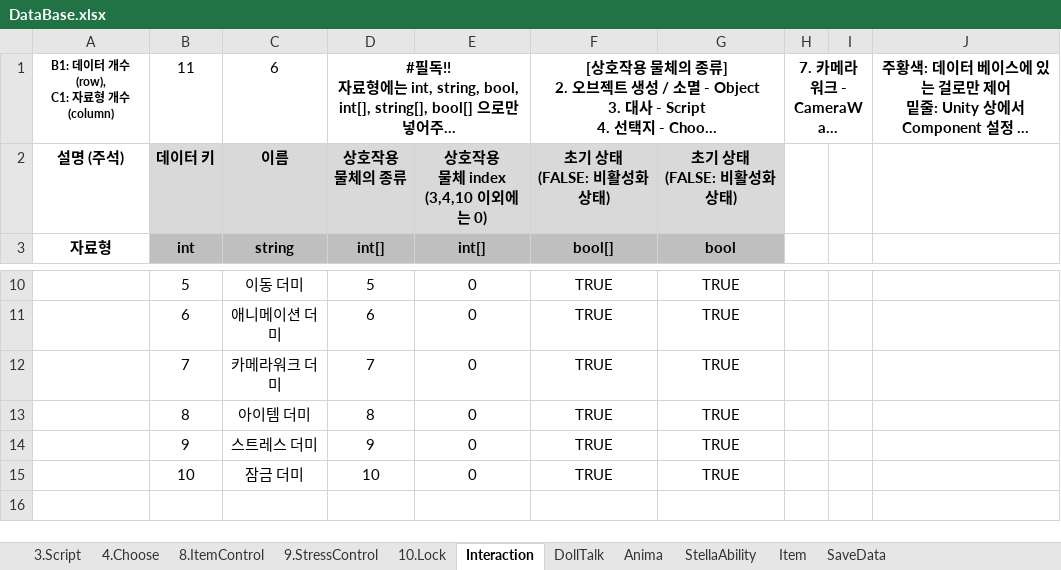
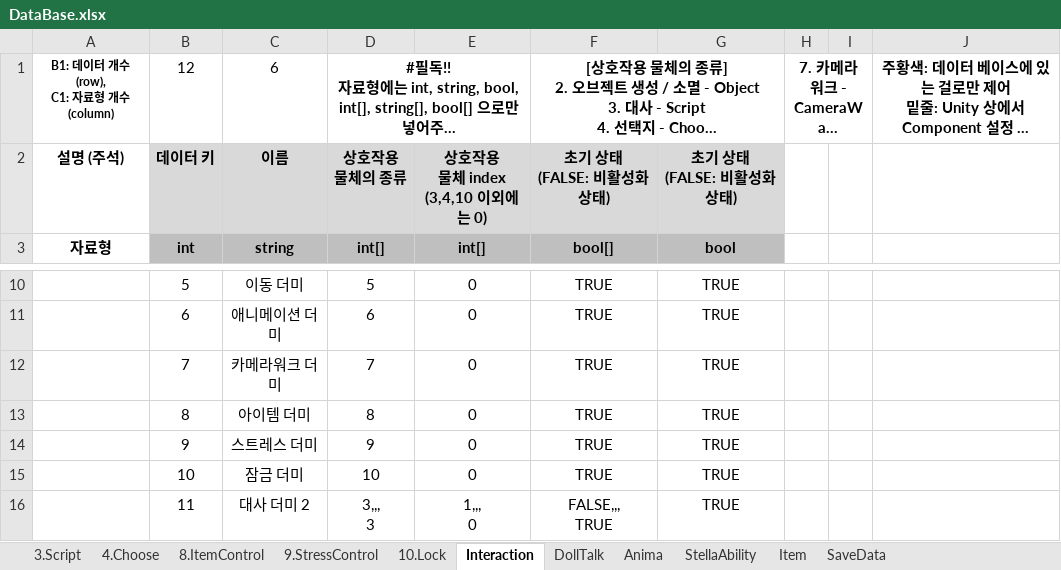
Before and after one commit to adlet0331/Marionette, an Excel workbook: bin/Assets/Resources/IngameData/DataBase.xlsx, sheet Interaction, drawn as a sheet; only a part is shown, gaps mark what is left out; long unchanged cells end in …; values as stored, in another font and other column widths than the file's, no borders; ↵ is a line break in a cell; the diff names each change by its address in the sheet, - before the commit and + after, or states it on an @@ line.

```diff
--- a/bin/Assets/Resources/IngameData/DataBase.xlsx (sheet Interaction)
+++ b/bin/Assets/Resources/IngameData/DataBase.xlsx (sheet Interaction)
-B1: 11
+B1: 12
+row 16:  | 11 | 대사 더미 2 | 3,,, ↵ 3 | 1,,, ↵ 0 | FALSE,,, ↵ TRUE | TRUE
```
Also changed, not shown: sheet 4.Choose, 10 other files.
